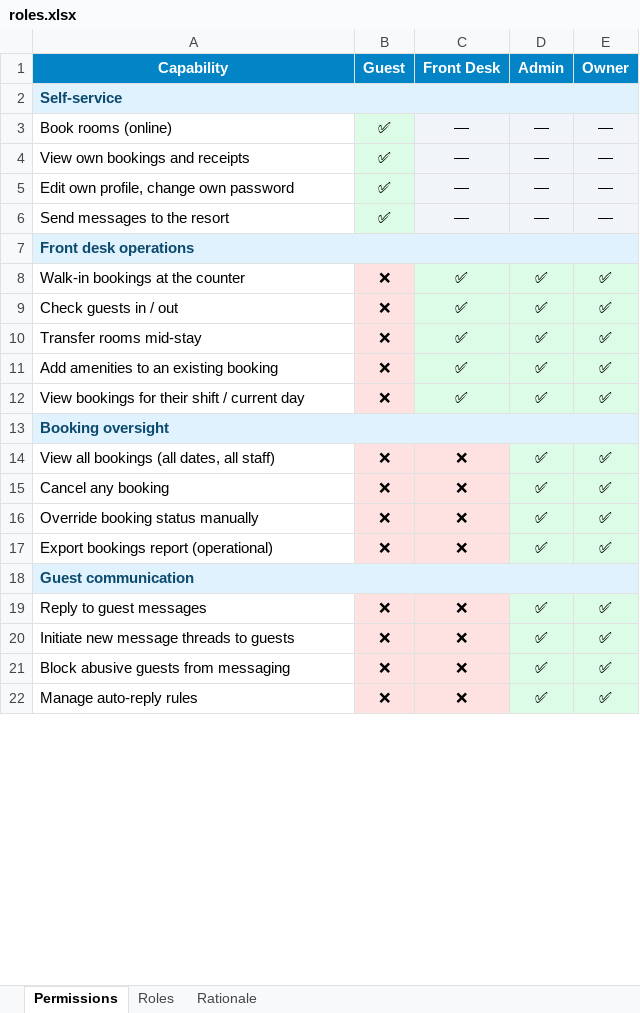
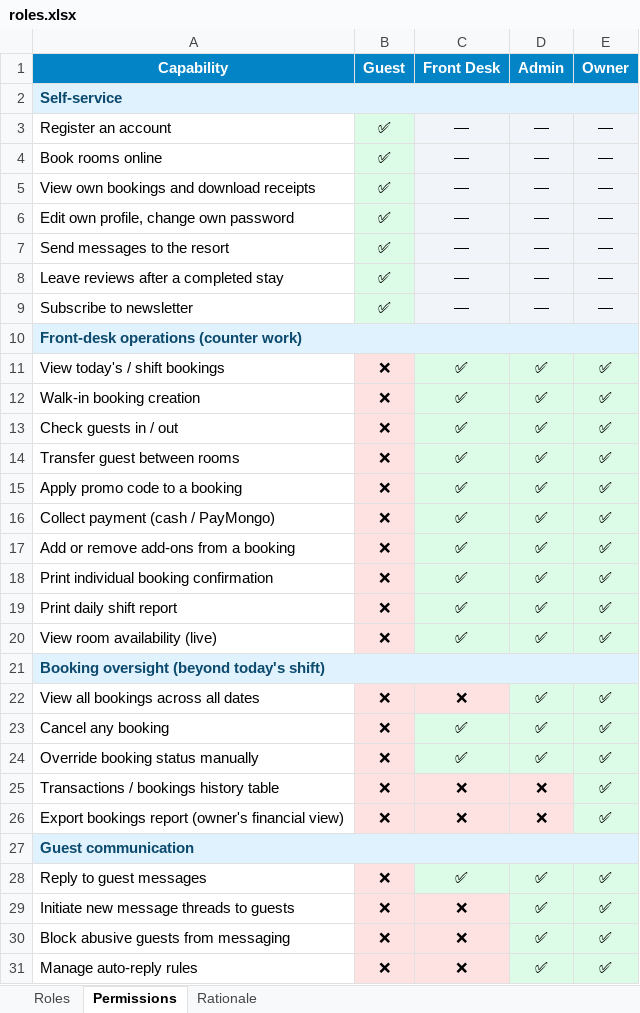
Before and after one commit to rawarcode/AplayAccess, an Excel workbook: docs/roles.xlsx, sheet Permissions, drawn as a sheet; only a part is shown; values as stored, in another font and other column widths than the file's, no borders; addresses are those after the commit; the diff covers the shown part only; the diff names each change by its address in the sheet, - before the commit and + after, or states it on an @@ line.

```diff
--- a/docs/roles.xlsx (sheet Permissions)
+++ b/docs/roles.xlsx (sheet Permissions)
@@ sheet tab order changed: Roles | Permissions | Rationale @@
+row 3: Register an account | ✅ | — | — | —
-A4 (Capability): Book rooms (online)
+A4 (Capability): Book rooms online
-A5 (Capability): View own bookings and receipts
+A5 (Capability): View own bookings and download receipts
+row 8: Leave reviews after a completed stay | ✅ | — | — | —
+row 9: Subscribe to newsletter | ✅ | — | — | —
-A10 (Capability): Front desk operations
+A10 (Capability): Front-desk operations (counter work)
+row 11: View today's / shift bookings | ❌ | ✅ | ✅ | ✅
-A12 (Capability): Walk-in bookings at the counter
+A12 (Capability): Walk-in booking creation
-A14 (Capability): Transfer rooms mid-stay
+A14 (Capability): Transfer guest between rooms
+row 15: Apply promo code to a booking | ❌ | ✅ | ✅ | ✅
+row 16: Collect payment (cash / PayMongo) | ❌ | ✅ | ✅ | ✅
+row 17: Add or remove add-ons from a booking | ❌ | ✅ | ✅ | ✅
-A18 (Capability): Add amenities to an existing booking
+A18 (Capability): Print individual booking confirmation
-A19 (Capability): View bookings for their shift / current day
+A19 (Capability): Print daily shift report
+row 20: View room availability (live) | ❌ | ✅ | ✅ | ✅
-A21 (Capability): Booking oversight
+A21 (Capability): Booking oversight (beyond today's shift)
-A22 (Capability): View all bookings (all dates, all staff)
+A22 (Capability): View all bookings across all dates
-C23:C24 (Front Desk): ❌
+C23:C24 (Front Desk): ✅
-C23:C24 fill: #FEE2E2
+C23:C24 fill: #DCFCE7
+row 25: Transactions / bookings history table | ❌ | ❌ | ❌ | ✅
-A26 (Capability): Export bookings report (operational)
+A26 (Capability): Export bookings report (owner's financial view)
-D26 (Admin): ✅
+D26 (Admin): ❌
-D26 fill: #DCFCE7
+D26 fill: #FEE2E2
-C28 (Front Desk): ❌
+C28 (Front Desk): ✅
-C28 fill: #FEE2E2
+C28 fill: #DCFCE7
```
Also changed, not shown: 16 added rows, 1 removed row and 22 edited cells elsewhere in this sheet, sheet Rationale, sheet Roles.
